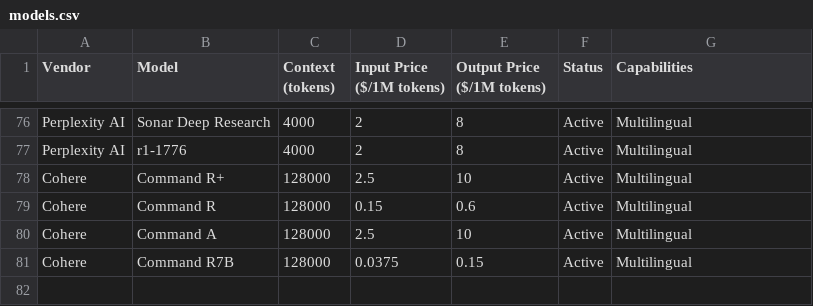
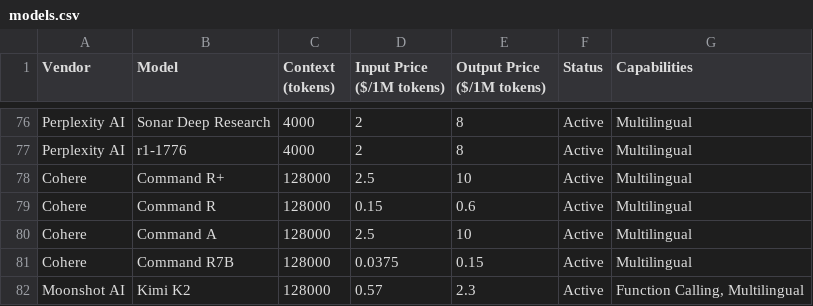
Before and after one commit to adithyadaine/AI-Model-Price-Comparison, a CSV file: models.csv, drawn as a sheet; only a part is shown, gaps mark what is left out; the diff names each change by its address in the sheet, - before the commit and + after, or states it on an @@ line.

Commit message:
Added Kimi 2 model.

```diff
--- a/models.csv
+++ b/models.csv
+row 82: Moonshot AI | Kimi K2 | 128000 | 0.57 | 2.3 | Active | Function Calling, Multilingual
```
Also changed, not shown: 1 other file.
